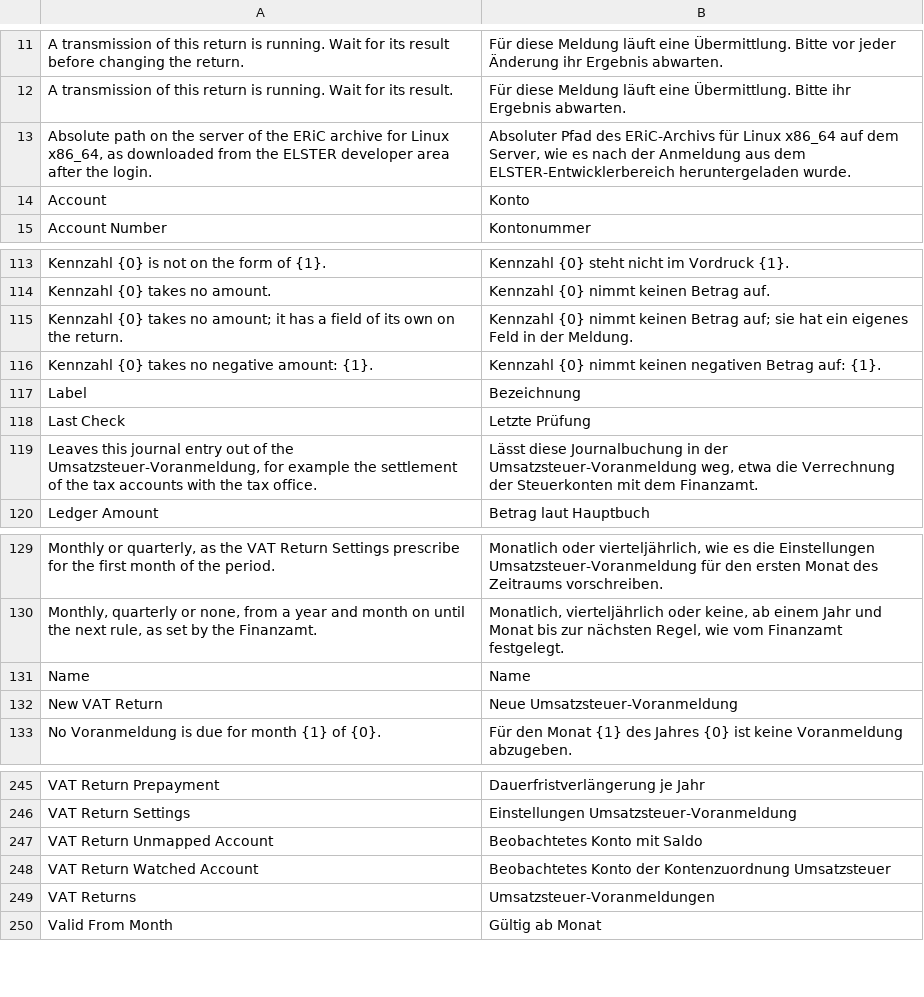
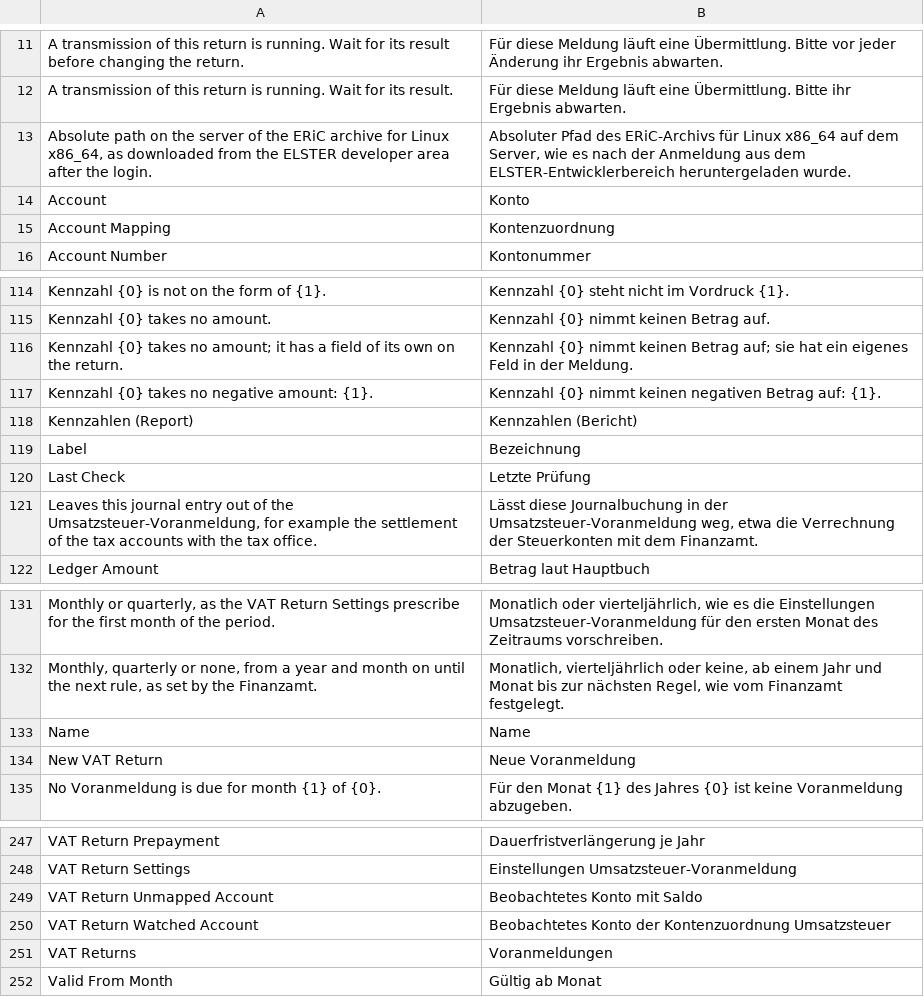
Before and after one commit to encircle360-oss/steuerbote, a CSV file: steuerbote/translations/de.csv, drawn as a sheet; only a part is shown, gaps mark what is left out.

Commit message:
shorten the labels of the workspace shortcuts and ship the sidebar of the module
The desk cut the long German names in the sidebar and on the shortcut cards, as in "Umsatzsteuer-Voranmeld…" and "Einstellungen Umsatzste…". The shortcuts of the workspace Steuern now read Neue Voranmeldung, Voranmeldungen, Kennzahlen (Bericht), Einstellungen and Kontenzuordnung.

Frappe 16 builds the sidebar of a module from the names of its DocTypes unless the module ships a Sidebar of its own. Steuerbote now ships one with the same entries, icons and order as the computed sidebar and short labels; the names of the DocTypes and the title of the return stay as they are. The tests keep every DocType with a list in the sidebar, every label at 20 characters or fewer, and check on a site that the desk shows the shipped sidebar.

```diff
--- a/steuerbote/translations/de.csv
+++ b/steuerbote/translations/de.csv
@@ -14,2 +14,3 @@
 "Account","Konto"
+"Account Mapping","Kontenzuordnung"
 "Account Number","Kontonummer"
@@ -116,2 +117,3 @@
 "Kennzahl {0} takes no negative amount: {1}.","Kennzahl {0} nimmt keinen negativen Betrag auf: {1}."
+"Kennzahlen (Report)","Kennzahlen (Bericht)"
 "Label","Bezeichnung"
@@ -131,3 +133,3 @@
 "Name","Name"
-"New VAT Return","Neue Umsatzsteuer-Voranmeldung"
+"New VAT Return","Neue Voranmeldung"
 "No Voranmeldung is due for month {1} of {0}.","Für den Monat {1} des Jahres {0} ist keine Voranmeldung abzugeben."
@@ -248,3 +250,3 @@
 "VAT Return Watched Account","Beobachtetes Konto der Kontenzuordnung Umsatzsteuer"
-"VAT Returns","Umsatzsteuer-Voranmeldungen"
+"VAT Returns","Voranmeldungen"
 "Valid From Month","Gültig ab Monat"
```
Also changed, not shown: 6 other files.
